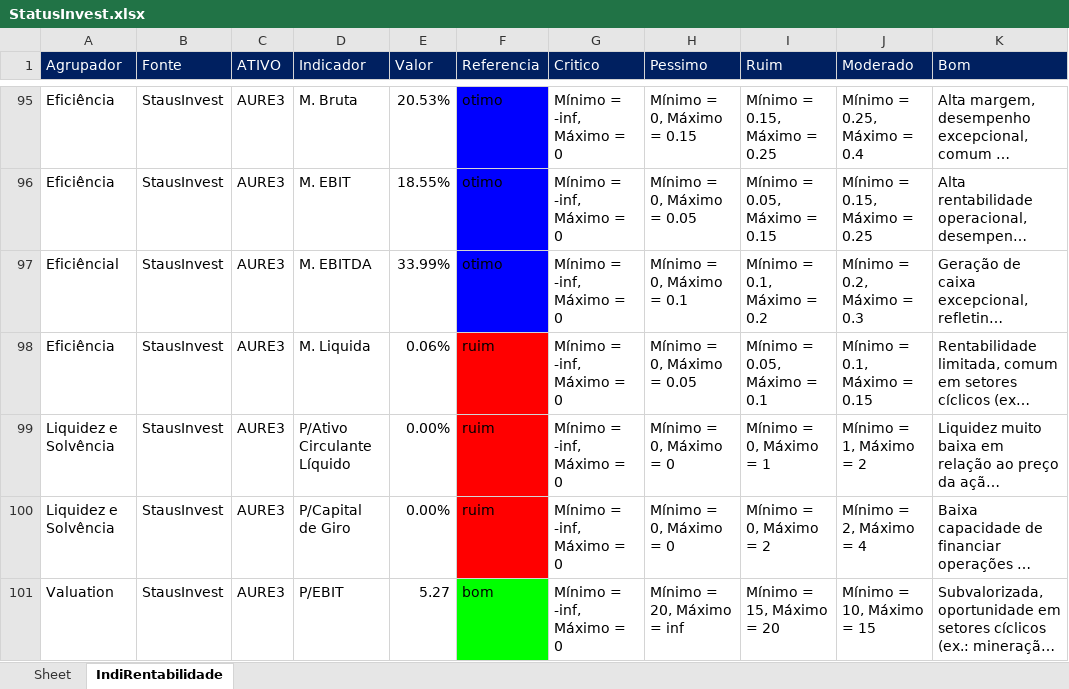
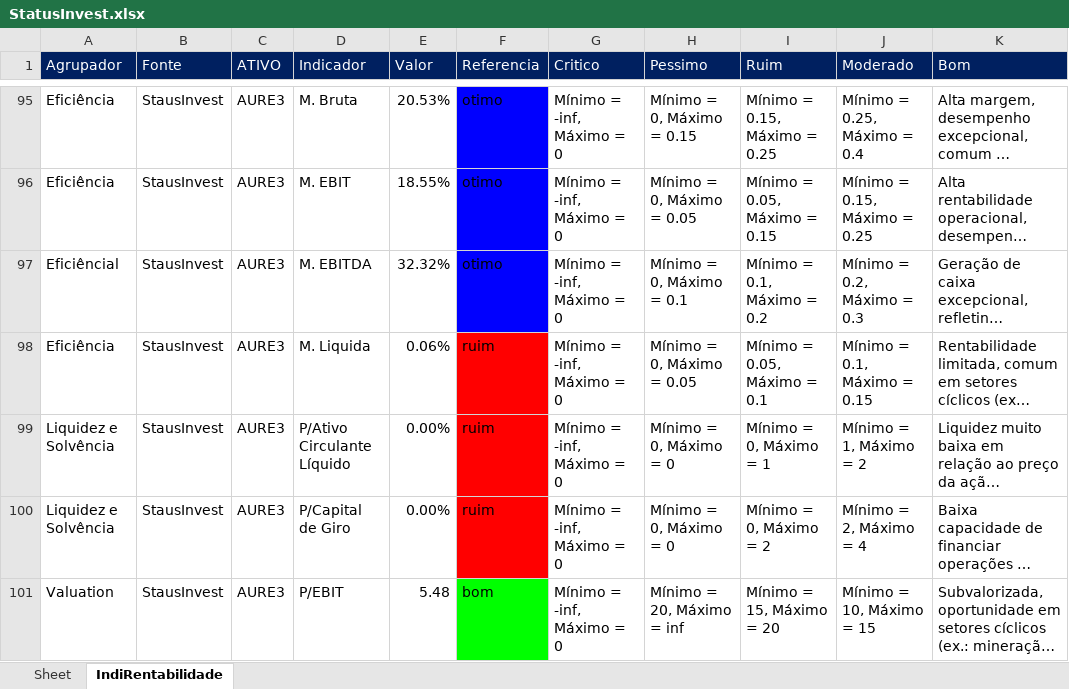
Before and after one commit to puzzoviodev/pyFundamentus-mainBKP, an Excel workbook: StatusInvest.xlsx, sheet IndiRentabilidade, drawn as a sheet; only a part is shown, gaps mark what is left out; long unchanged cells end in …; values as stored, in another font and other column widths than the file's, no borders; the diff covers the shown part only; the diff names each change by its address in the sheet, - before the commit and + after, or states it on an @@ line.

```diff
--- a/StatusInvest.xlsx (sheet IndiRentabilidade)
+++ b/StatusInvest.xlsx (sheet IndiRentabilidade)
-E97 (Valor): 33.99%
+E97 (Valor): 32.32%
-E101 (Valor): 5.27
+E101 (Valor): 5.48
```
Also changed, not shown: 99 edited cells and cell formats elsewhere in this sheet, stocks_data.xlsx, 2 other files.
